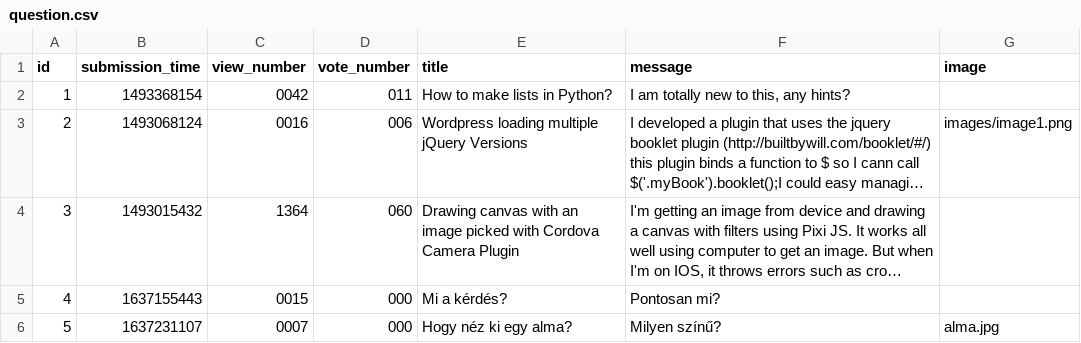
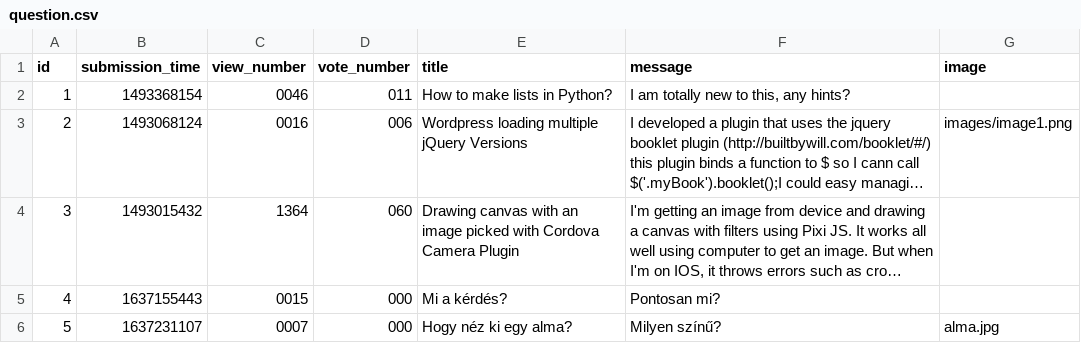
Before and after one commit to kovesdieszter/Ask-mate, a CSV file: sample_data/question.csv, drawn as a sheet; long unchanged cells end in …; the diff names each change by its address in the sheet, - before the commit and + after, or states it on an @@ line.

Commit message:
Add arrows to questions

```diff
--- a/sample_data/question.csv
+++ b/sample_data/question.csv
-C2 (view_number): 0042
+C2 (view_number): 0046
```
Also changed, not shown: sample_data/answer.csv, 2 other files.
